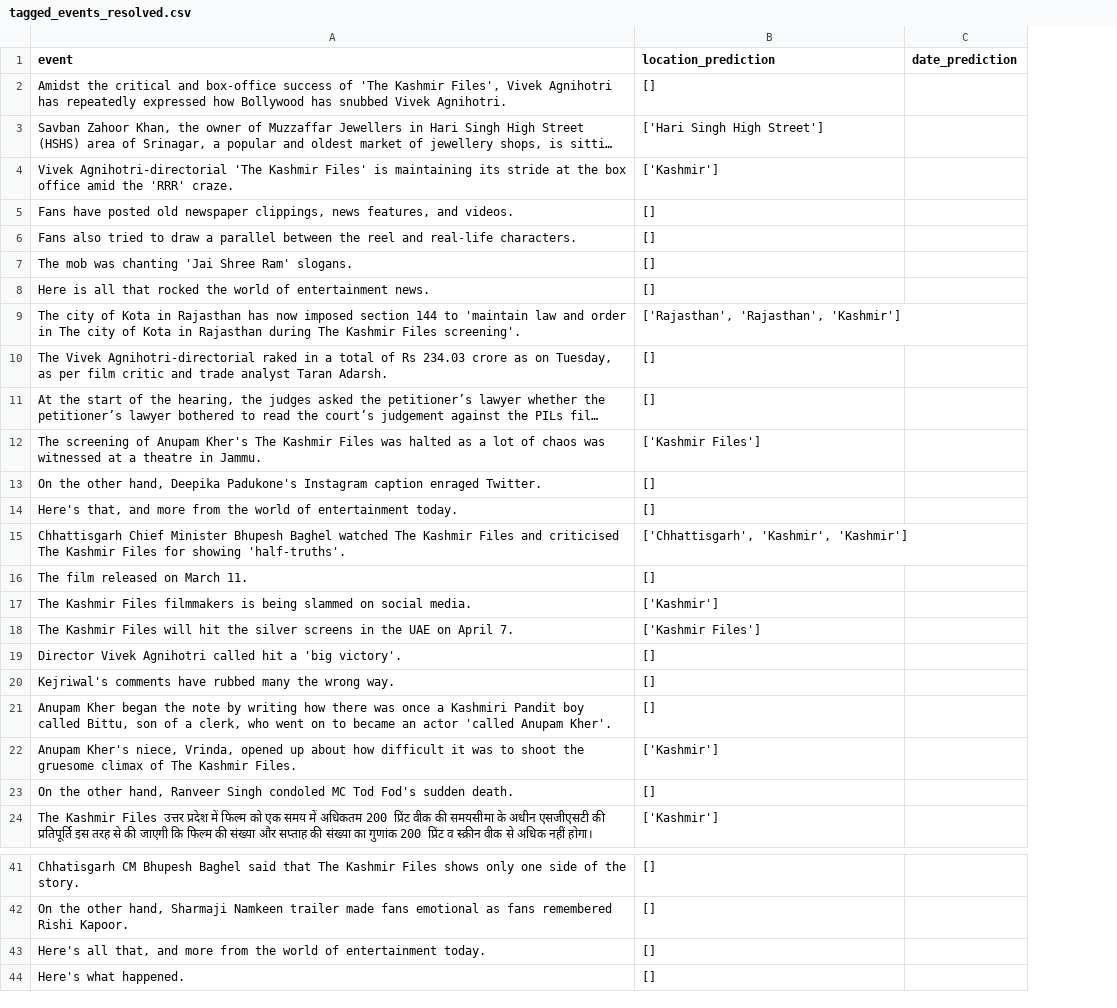
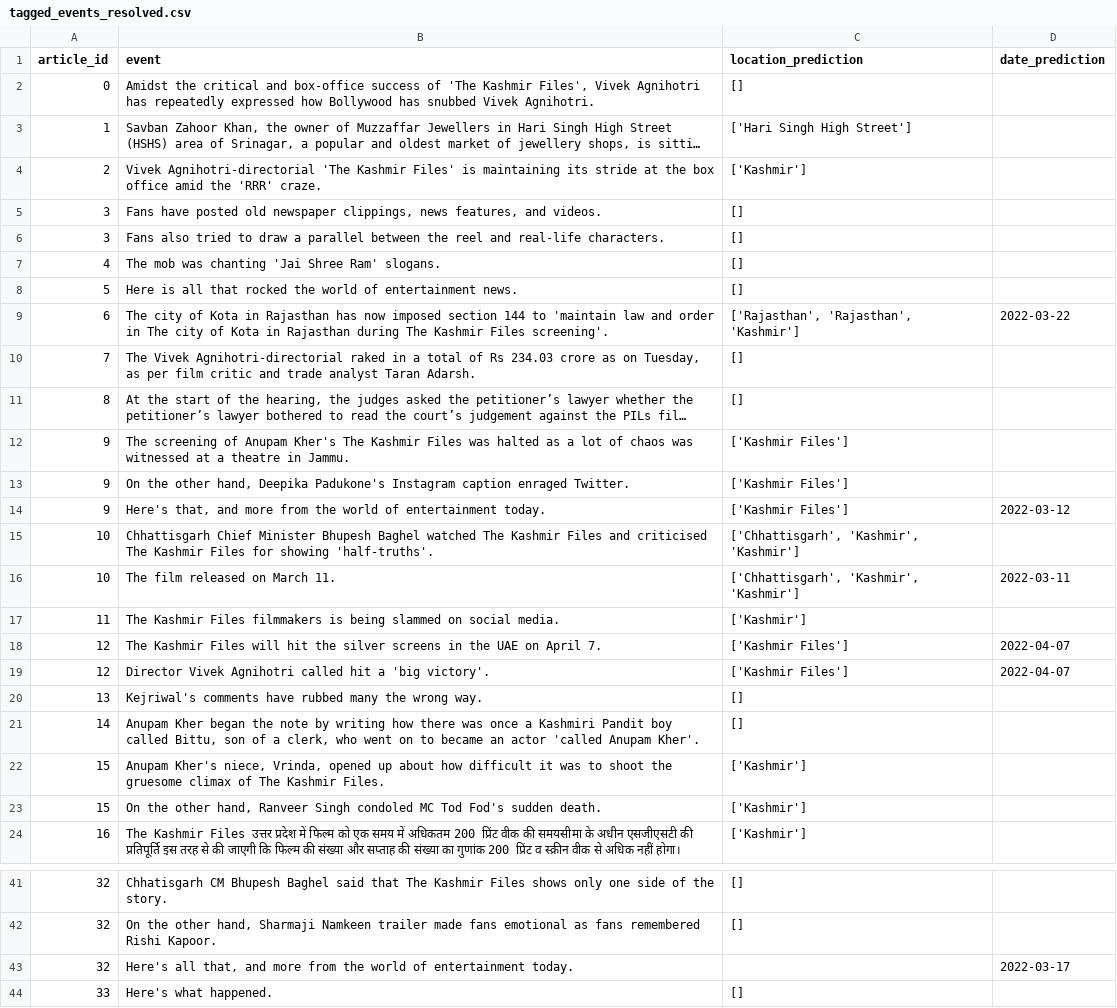
Before and after one commit to abhinav-TB/Event-Extraction, a CSV file: outputs/tagged_events_resolved.csv, drawn as a sheet; only a part is shown, gaps mark what is left out; long unchanged cells end in …; addresses are those after the commit; the diff covers the shown part only; the diff names each change by its address in the sheet, - before the commit and + after, or states it on an @@ line.

```diff
--- a/outputs/tagged_events_resolved.csv
+++ b/outputs/tagged_events_resolved.csv
+column A (article_id), rows 2-24: 0 | 1 | 2 | 3 | 3 | 4 | 5 | 6 | 7 | 8 | 9 | 9 | 9 | 10 | 10 | 11 | 12 | 12 | 13 | 14 | 15 | 15 | 16; rows 41-44: 32 | 32 | 32 | 33
-D9 (date_prediction): (empty)
+D9 (date_prediction): 2022-03-22
-C13:C14 (location_prediction): []
+C13:C14 (location_prediction): ['Kashmir Files']
-D14 (date_prediction): (empty)
+D14 (date_prediction): 2022-03-12
-C16 (location_prediction): []
+C16 (location_prediction): ['Chhattisgarh', 'Kashmir', 'Kashmir']
-D16 (date_prediction): (empty)
+D16 (date_prediction): 2022-03-11
-D18:D19 (date_prediction): (empty)
+D18:D19 (date_prediction): 2022-04-07
-C19 (location_prediction): []
+C19 (location_prediction): ['Kashmir Files']
-C23 (location_prediction): []
+C23 (location_prediction): ['Kashmir']
-C43 (location_prediction): []
+C43 (location_prediction): (empty)
-D43 (date_prediction): (empty)
+D43 (date_prediction): 2022-03-17
```
Also changed, not shown: 26 edited cells elsewhere in this file, 1 other file.
